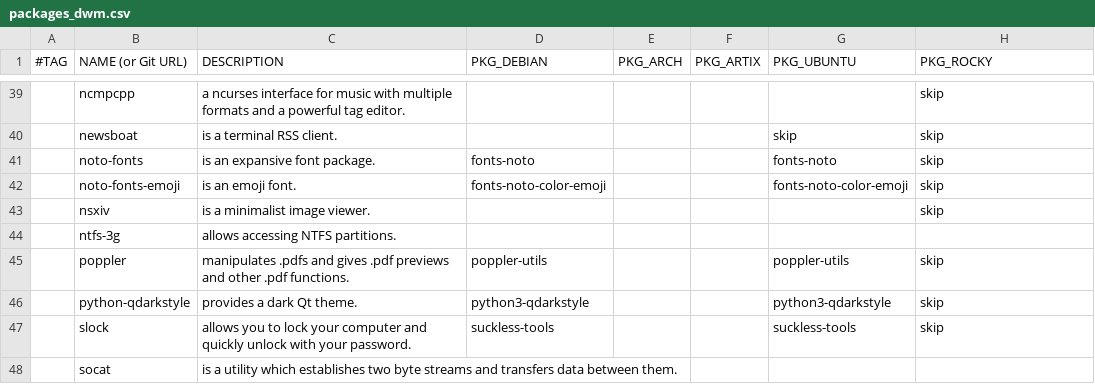
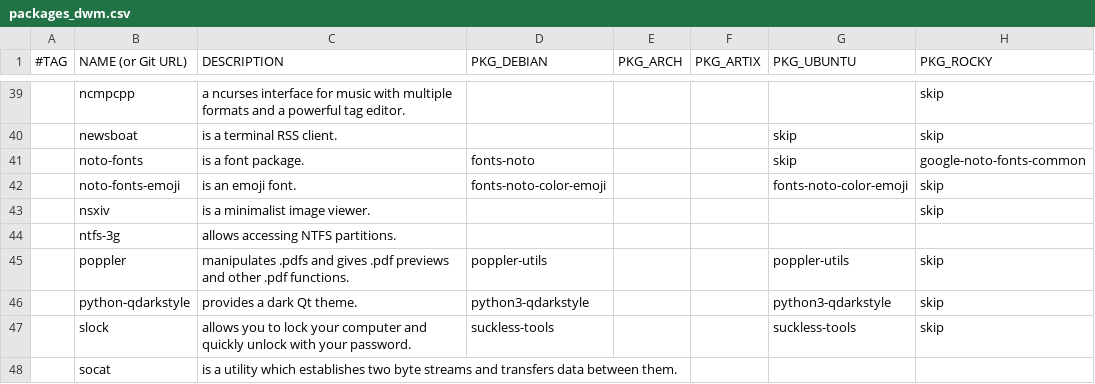
Before and after one commit to DavidVogelxyz/linux-installer, a CSV file: src/packages/packages_dwm.csv, drawn as a sheet; only a part is shown, gaps mark what is left out.

```diff
--- a/src/packages/packages_dwm.csv
+++ b/src/packages/packages_dwm.csv
@@ -40,3 +40,3 @@
 ,newsboat,"is a terminal RSS client.",,,,skip,skip
-,noto-fonts,"is an expansive font package.",fonts-noto,,,fonts-noto,skip
+,noto-fonts,"is a font package.",fonts-noto,,,skip,google-noto-fonts-common
 ,noto-fonts-emoji,"is an emoji font.",fonts-noto-color-emoji,,,fonts-noto-color-emoji,skip
```
Also changed, not shown: src/packages/packages_kde.csv, src/packages/packages_lxde.csv, 7 other files.
